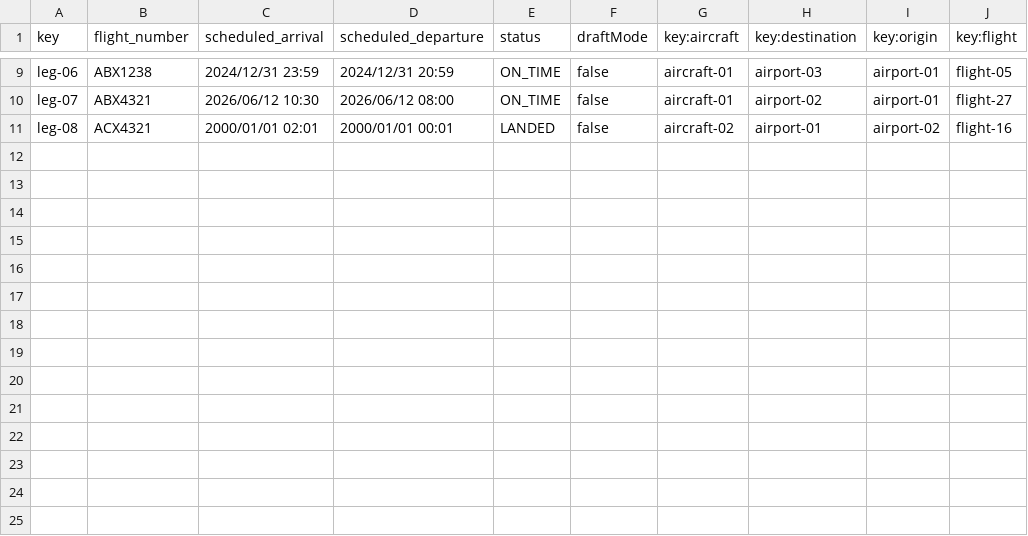
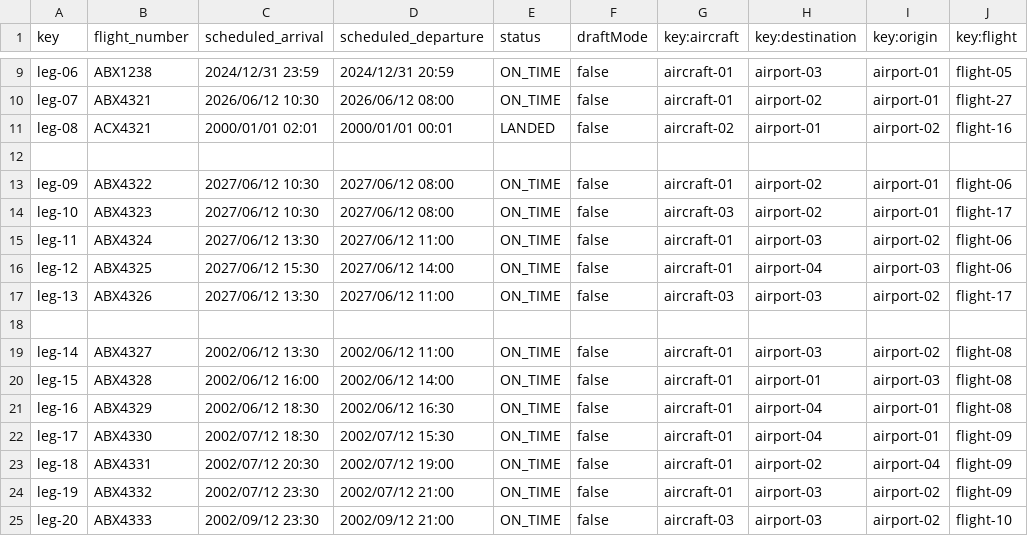
Before and after one commit to aaronma300604/DP2-C01-31, a CSV file: src/main/resources/WEB-INF/data/sample/leg.csv, drawn as a sheet; only a part is shown, gaps mark what is left out.

```diff
--- a/src/main/resources/WEB-INF/data/sample/leg.csv
+++ b/src/main/resources/WEB-INF/data/sample/leg.csv
@@ -11 +11,15 @@ leg-07,ABX4321,2026/06/12 10:30,2026/06/12 08:00,ON_TIME,false,aircraft-01,airpo
 leg-08,ACX4321,2000/01/01 02:01,2000/01/01 00:01,LANDED,false,aircraft-02,airport-01,airport-02,flight-16
+
+leg-09,ABX4322,2027/06/12 10:30,2027/06/12 08:00,ON_TIME,false,aircraft-01,airport-02,airport-01,flight-06
+leg-10,ABX4323,2027/06/12 10:30,2027/06/12 08:00,ON_TIME,false,aircraft-03,airport-02,airport-01,flight-17
+leg-11,ABX4324,2027/06/12 13:30,2027/06/12 11:00,ON_TIME,false,aircraft-01,airport-03,airport-02,flight-06
+leg-12,ABX4325,2027/06/12 15:30,2027/06/12 14:00,ON_TIME,false,aircraft-01,airport-04,airport-03,flight-06
+leg-13,ABX4326,2027/06/12 13:30,2027/06/12 11:00,ON_TIME,false,aircraft-03,airport-03,airport-02,flight-17
+
+leg-14,ABX4327,2002/06/12 13:30,2002/06/12 11:00,ON_TIME,false,aircraft-01,airport-03,airport-02,flight-08
+leg-15,ABX4328,2002/06/12 16:00,2002/06/12 14:00,ON_TIME,false,aircraft-01,airport-01,airport-03,flight-08
+leg-16,ABX4329,2002/06/12 18:30,2002/06/12 16:30,ON_TIME,false,aircraft-01,airport-04,airport-01,flight-08
+leg-17,ABX4330,2002/07/12 18:30,2002/07/12 15:30,ON_TIME,false,aircraft-01,airport-04,airport-01,flight-09
+leg-18,ABX4331,2002/07/12 20:30,2002/07/12 19:00,ON_TIME,false,aircraft-01,airport-02,airport-04,flight-09
+leg-19,ABX4332,2002/07/12 23:30,2002/07/12 21:00,ON_TIME,false,aircraft-01,airport-03,airport-02,flight-09
+leg-20,ABX4333,2002/09/12 23:30,2002/09/12 21:00,ON_TIME,false,aircraft-03,airport-03,airport-02,flight-10
```
Also changed, not shown: src/main/resources/WEB-INF/data/sample/flight.csv, 3 other files.
